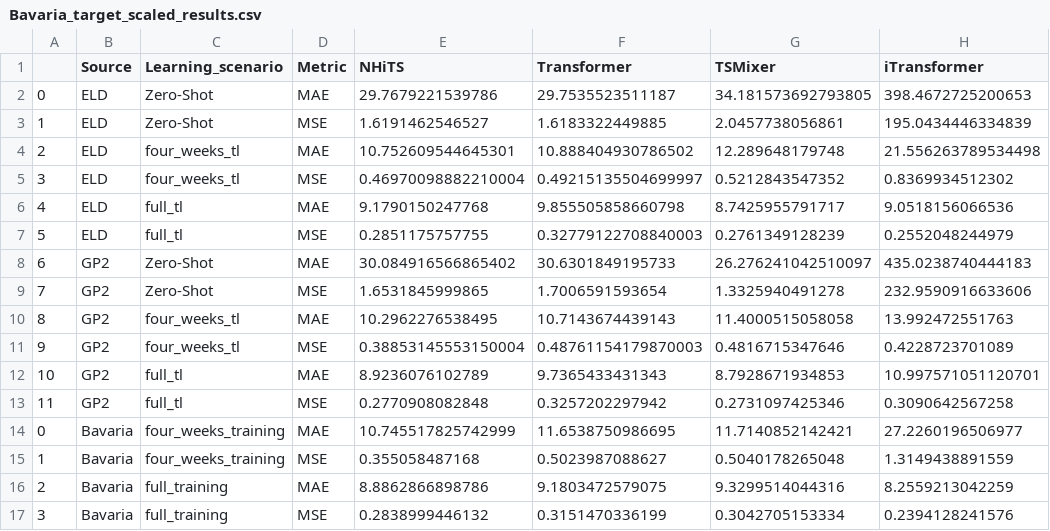
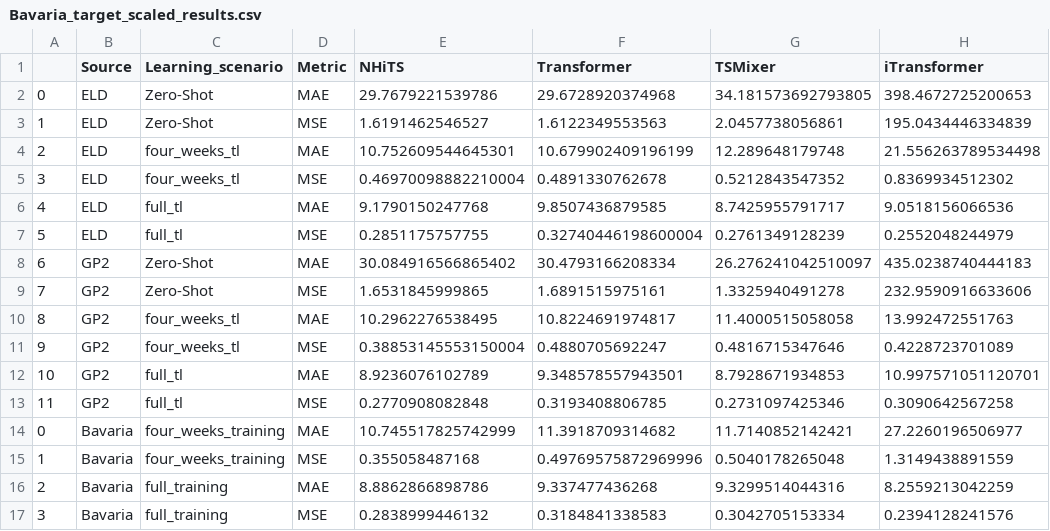
Before and after one commit to ben10ben/thesis, a CSV file: outputs/results/final_outputs/Bavaria_target_scaled_results.csv, drawn as a sheet; only a part is shown; the diff names each change by its address in the sheet, - before the commit and + after, or states it on an @@ line.

```diff
--- a/outputs/results/final_outputs/Bavaria_target_scaled_results.csv
+++ b/outputs/results/final_outputs/Bavaria_target_scaled_results.csv
-F2 (Transformer): 29.7535523511187
+F2 (Transformer): 29.6728920374968
-F3 (Transformer): 1.6183322449885
+F3 (Transformer): 1.6122349553563
-F4 (Transformer): 10.888404930786502
+F4 (Transformer): 10.679902409196199
-F5 (Transformer): 0.49215135504699997
+F5 (Transformer): 0.4891330762678
-F6 (Transformer): 9.855505858660798
+F6 (Transformer): 9.8507436879585
-F7 (Transformer): 0.32779122708840003
+F7 (Transformer): 0.32740446198600004
-F8 (Transformer): 30.6301849195733
+F8 (Transformer): 30.4793166208334
-F9 (Transformer): 1.7006591593654
+F9 (Transformer): 1.6891515975161
-F10 (Transformer): 10.7143674439143
+F10 (Transformer): 10.8224691974817
-F11 (Transformer): 0.48761154179870003
+F11 (Transformer): 0.4880705692247
-F12 (Transformer): 9.7365433431343
+F12 (Transformer): 9.348578557943501
-F13 (Transformer): 0.3257202297942
+F13 (Transformer): 0.3193408806785
-F14 (Transformer): 11.6538750986695
+F14 (Transformer): 11.3918709314682
-F15 (Transformer): 0.5023987088627
+F15 (Transformer): 0.49769575872969996
-F16 (Transformer): 9.1803472579075
+F16 (Transformer): 9.337477436268
-F17 (Transformer): 0.3151470336199
+F17 (Transformer): 0.3184841338583
```
Also changed, not shown: outputs/results/darts/darts_metrics.csv, outputs/results/final_outputs/Bavaria_mse_target_scaled_results.csv, 15 other files.
